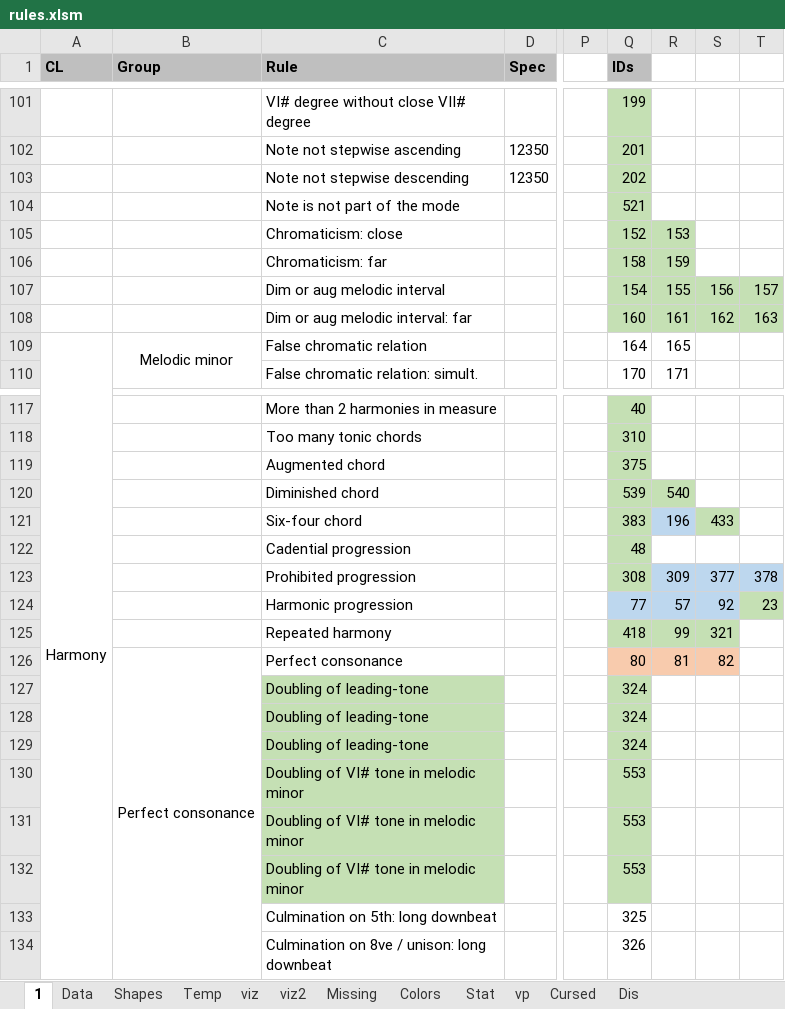
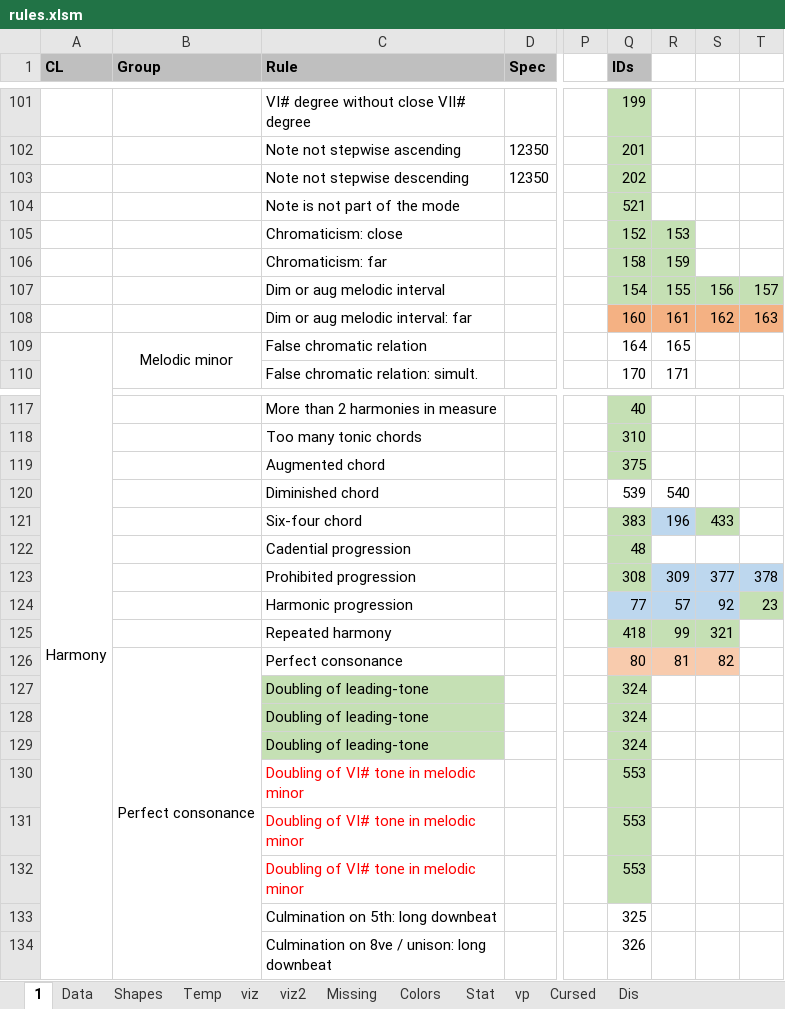
Before and after one commit to Dpst94/MGen, an Excel workbook: MGen/configs/rules2/rules.xlsm, sheet 1, drawn as a sheet; only a part is shown, gaps mark what is left out; values as stored, in another font and other column widths than the file's, no borders; charts and pictures not drawn; the diff names each change by its address in the sheet, - before the commit and + after, or states it on an @@ line.

```diff
--- a/MGen/configs/rules2/rules.xlsm (sheet 1)
+++ b/MGen/configs/rules2/rules.xlsm (sheet 1)
-Q108:T108 fill: #C5E0B4
+Q108:T108 fill: #F4B183
-Q120:R120 fill: #C5E0B4
+Q120:R120 fill: none
@@ C130:C132 fill: #C5E0B4 → none, text colour: black → #FF0000 @@
```
Also changed, not shown: 31 other files.
